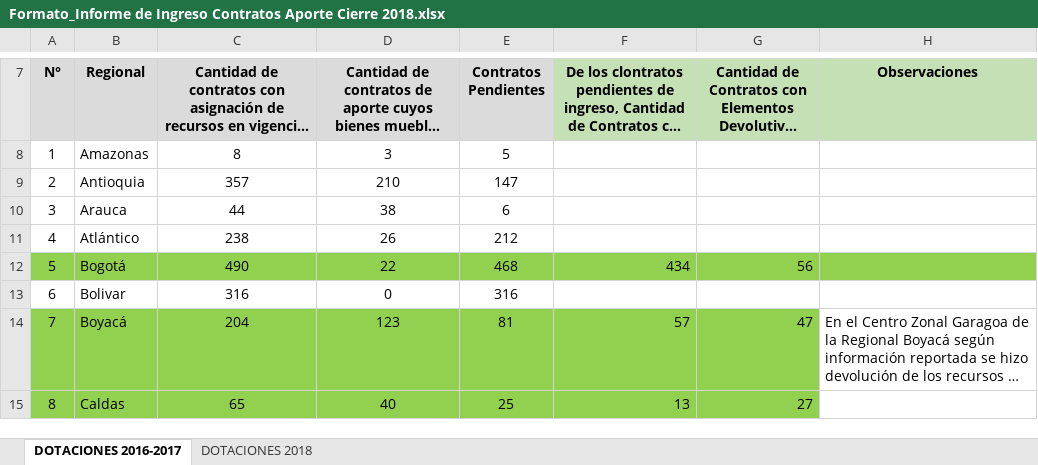
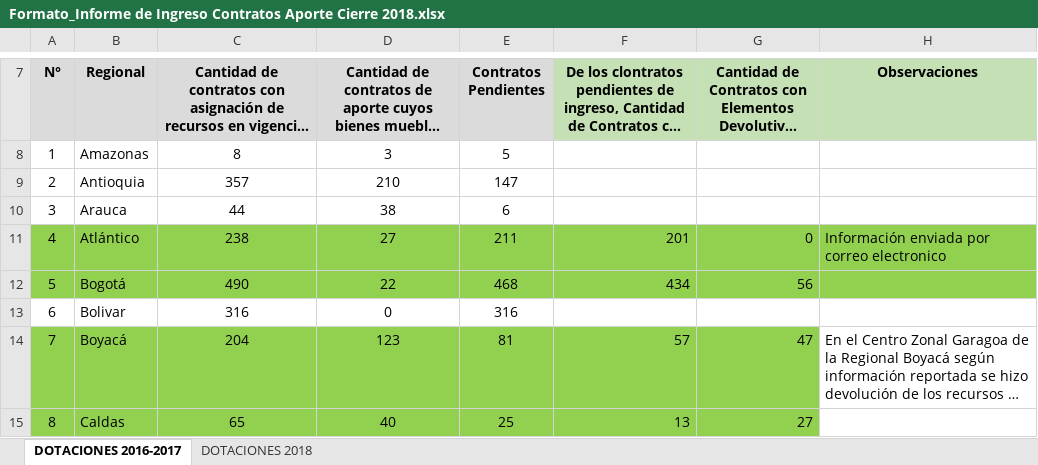
Before and after one commit to paulaO/Dotaciones2019, an Excel workbook: 2.Inventario/Info.RegionalesIngresoInventario2018/Formato_Informe de Ingreso Contratos Aporte Cierre 2018.xlsx, sheet DOTACIONES 2016-2017, drawn as a sheet; only a part is shown, gaps mark what is left out; long unchanged cells end in …; values as stored, in another font and other column widths than the file's, no borders; charts and pictures not drawn; the diff covers the shown part only; the diff names each change by its address in the sheet, - before the commit and + after, or states it on an @@ line.

```diff
--- a/2.Inventario/Info.RegionalesIngresoInventario2018/Formato_Informe de Ingreso Contratos Aporte Cierre 2018.xlsx (sheet DOTACIONES 2016-2017)
+++ b/2.Inventario/Info.RegionalesIngresoInventario2018/Formato_Informe de Ingreso Contratos Aporte Cierre 2018.xlsx (sheet DOTACIONES 2016-2017)
-A11:H11 fill: none
+A11:H11 fill: #92D050
-D11: 26
+D11: 27
-E11 (Contratos Pendientes): 212
+E11 (Contratos Pendientes): 211
-F11: (empty)
+F11: 201
-G11: (empty)
+G11: 0
-H11 (Observaciones): (empty)
+H11 (Observaciones): Información enviada por correo electronico
```
Also changed, not shown: 1 added row, 1 removed row, 12 edited cells and cell formats elsewhere in this sheet, sheet DOTACIONES 2018, 11 other files.
